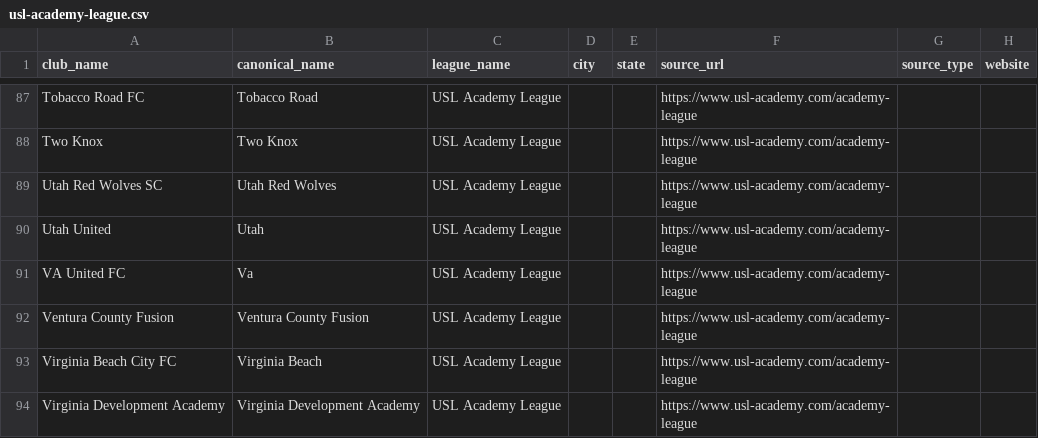
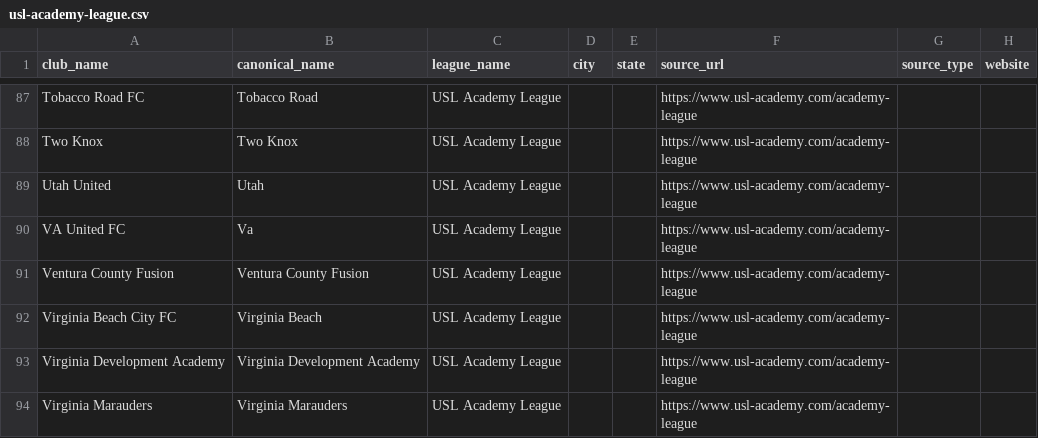
Before and after one commit to hlbiv/upshift-club-aggregator, a CSV file: scraper/output/leagues/usl-academy-league.csv, drawn as a sheet; only a part is shown, gaps mark what is left out; the shorter side is filled out with more unchanged rows; the diff names each change by its address in the sheet, - before the commit and + after, or states it on an @@ line.

```diff
--- a/scraper/output/leagues/usl-academy-league.csv
+++ b/scraper/output/leagues/usl-academy-league.csv
-row 89: Utah Red Wolves SC | Utah Red Wolves | USL Academy League |  |  | https://www.usl-academy.com/academy-league
```
Also changed, not shown: scraper/output/leagues/ecnl.csv, scraper/output/leagues/girls-academy.csv, 11 other files.
